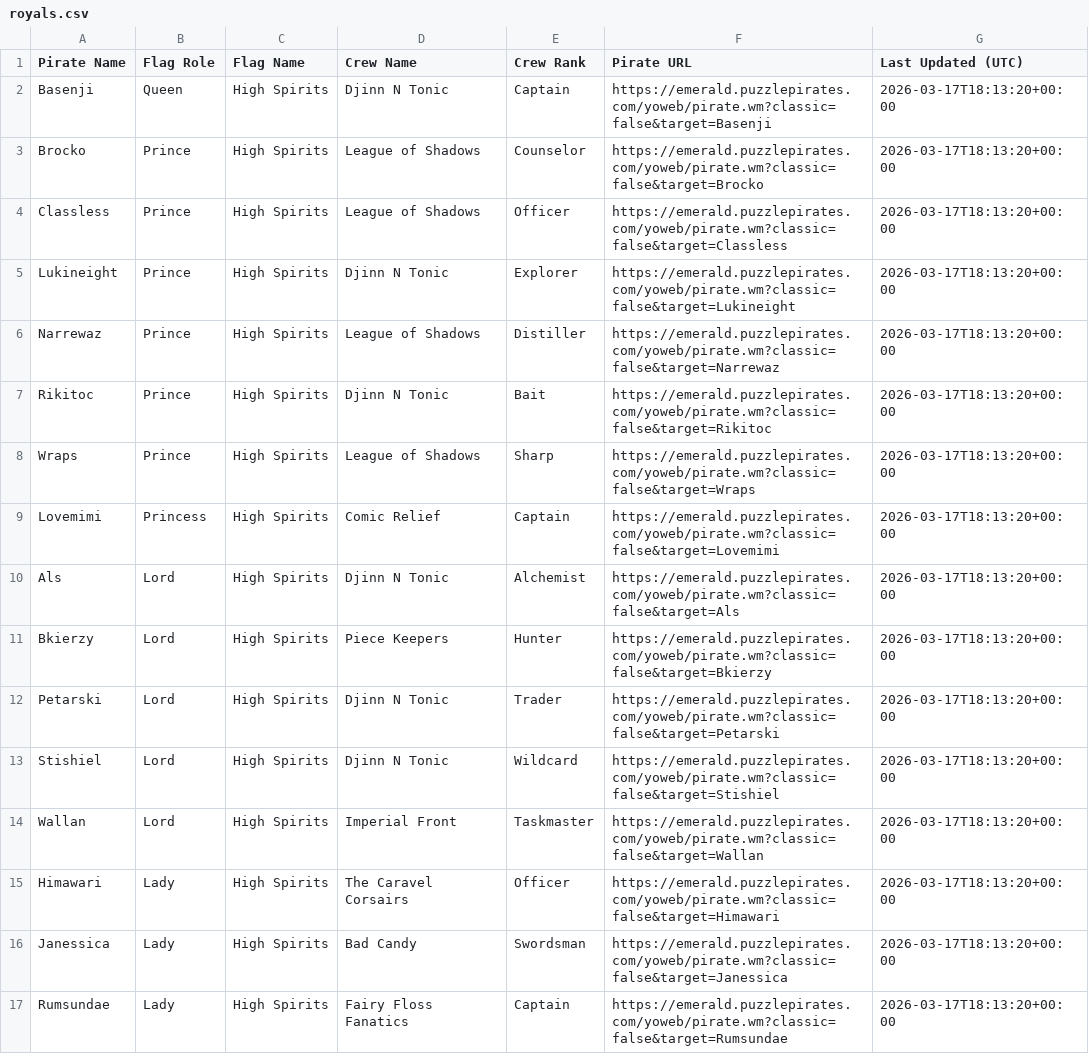
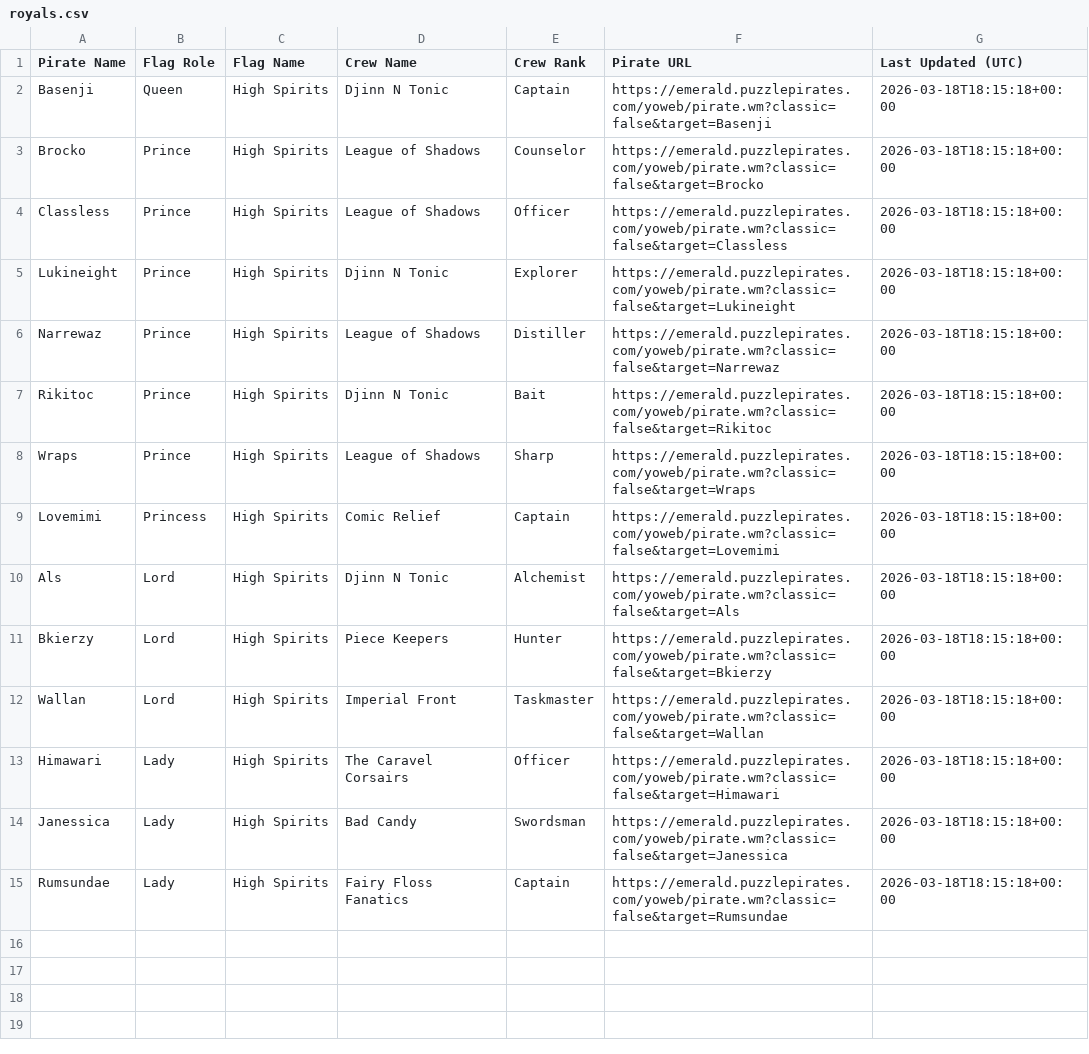
Before and after one commit to RikitoC/RikitoC.github.io, a CSV file: data/royals.csv, drawn as a sheet.

```diff
--- a/data/royals.csv
+++ b/data/royals.csv
@@ -1,17 +1,15 @@
 Pirate Name,Flag Role,Flag Name,Crew Name,Crew Rank,Pirate URL,Last Updated (UTC)
-Basenji,Queen,High Spirits,Djinn N Tonic,Captain,https://emerald.puzzlepirates.com/yoweb/pirate.wm?classic=false&target=Basenji,2026-03-17T18:13:20+00:00
-Brocko,Prince,High Spirits,League of Shadows,Counselor,https://emerald.puzzlepirates.com/yoweb/pirate.wm?classic=false&target=Brocko,2026-03-17T18:13:20+00:00
-Classless,Prince,High Spirits,League of Shadows,Officer,https://emerald.puzzlepirates.com/yoweb/pirate.wm?classic=false&target=Classless,2026-03-17T18:13:20+00:00
-Lukineight,Prince,High Spirits,Djinn N Tonic,Explorer,https://emerald.puzzlepirates.com/yoweb/pirate.wm?classic=false&target=Lukineight,2026-03-17T18:13:20+00:00
-Narrewaz,Prince,High Spirits,League of Shadows,Distiller,https://emerald.puzzlepirates.com/yoweb/pirate.wm?classic=false&target=Narrewaz,2026-03-17T18:13:20+00:00
-Rikitoc,Prince,High Spirits,Djinn N Tonic,Bait,https://emerald.puzzlepirates.com/yoweb/pirate.wm?classic=false&target=Rikitoc,2026-03-17T18:13:20+00:00
-Wraps,Prince,High Spirits,League of Shadows,Sharp,https://emerald.puzzlepirates.com/yoweb/pirate.wm?classic=false&target=Wraps,2026-03-17T18:13:20+00:00
-Lovemimi,Princess,High Spirits,Comic Relief,Captain,https://emerald.puzzlepirates.com/yoweb/pirate.wm?classic=false&target=Lovemimi,2026-03-17T18:13:20+00:00
-Als,Lord,High Spirits,Djinn N Tonic,Alchemist,https://emerald.puzzlepirates.com/yoweb/pirate.wm?classic=false&target=Als,2026-03-17T18:13:20+00:00
-Bkierzy,Lord,High Spirits,Piece Keepers,Hunter,https://emerald.puzzlepirates.com/yoweb/pirate.wm?classic=false&target=Bkierzy,2026-03-17T18:13:20+00:00
-Petarski,Lord,High Spirits,Djinn N Tonic,Trader,https://emerald.puzzlepirates.com/yoweb/pirate.wm?classic=false&target=Petarski,2026-03-17T18:13:20+00:00
-Stishiel,Lord,High Spirits,Djinn N Tonic,Wildcard,https://emerald.puzzlepirates.com/yoweb/pirate.wm?classic=false&target=Stishiel,2026-03-17T18:13:20+00:00
-Wallan,Lord,High Spirits,Imperial Front,Taskmaster,https://emerald.puzzlepirates.com/yoweb/pirate.wm?classic=false&target=Wallan,2026-03-17T18:13:20+00:00
-Himawari,Lady,High Spirits,The Caravel Corsairs,Officer,https://emerald.puzzlepirates.com/yoweb/pirate.wm?classic=false&target=Himawari,2026-03-17T18:13:20+00:00
-Janessica,Lady,High Spirits,Bad Candy,Swordsman,https://emerald.puzzlepirates.com/yoweb/pirate.wm?classic=false&target=Janessica,2026-03-17T18:13:20+00:00
-Rumsundae,Lady,High Spirits,Fairy Floss Fanatics,Captain,https://emerald.puzzlepirates.com/yoweb/pirate.wm?classic=false&target=Rumsundae,2026-03-17T18:13:20+00:00
+Basenji,Queen,High Spirits,Djinn N Tonic,Captain,https://emerald.puzzlepirates.com/yoweb/pirate.wm?classic=false&target=Basenji,2026-03-18T18:15:18+00:00
+Brocko,Prince,High Spirits,League of Shadows,Counselor,https://emerald.puzzlepirates.com/yoweb/pirate.wm?classic=false&target=Brocko,2026-03-18T18:15:18+00:00
+Classless,Prince,High Spirits,League of Shadows,Officer,https://emerald.puzzlepirates.com/yoweb/pirate.wm?classic=false&target=Classless,2026-03-18T18:15:18+00:00
+Lukineight,Prince,High Spirits,Djinn N Tonic,Explorer,https://emerald.puzzlepirates.com/yoweb/pirate.wm?classic=false&target=Lukineight,2026-03-18T18:15:18+00:00
+Narrewaz,Prince,High Spirits,League of Shadows,Distiller,https://emerald.puzzlepirates.com/yoweb/pirate.wm?classic=false&target=Narrewaz,2026-03-18T18:15:18+00:00
+Rikitoc,Prince,High Spirits,Djinn N Tonic,Bait,https://emerald.puzzlepirates.com/yoweb/pirate.wm?classic=false&target=Rikitoc,2026-03-18T18:15:18+00:00
+Wraps,Prince,High Spirits,League of Shadows,Sharp,https://emerald.puzzlepirates.com/yoweb/pirate.wm?classic=false&target=Wraps,2026-03-18T18:15:18+00:00
+Lovemimi,Princess,High Spirits,Comic Relief,Captain,https://emerald.puzzlepirates.com/yoweb/pirate.wm?classic=false&target=Lovemimi,2026-03-18T18:15:18+00:00
+Als,Lord,High Spirits,Djinn N Tonic,Alchemist,https://emerald.puzzlepirates.com/yoweb/pirate.wm?classic=false&target=Als,2026-03-18T18:15:18+00:00
+Bkierzy,Lord,High Spirits,Piece Keepers,Hunter,https://emerald.puzzlepirates.com/yoweb/pirate.wm?classic=false&target=Bkierzy,2026-03-18T18:15:18+00:00
+Wallan,Lord,High Spirits,Imperial Front,Taskmaster,https://emerald.puzzlepirates.com/yoweb/pirate.wm?classic=false&target=Wallan,2026-03-18T18:15:18+00:00
+Himawari,Lady,High Spirits,The Caravel Corsairs,Officer,https://emerald.puzzlepirates.com/yoweb/pirate.wm?classic=false&target=Himawari,2026-03-18T18:15:18+00:00
+Janessica,Lady,High Spirits,Bad Candy,Swordsman,https://emerald.puzzlepirates.com/yoweb/pirate.wm?classic=false&target=Janessica,2026-03-18T18:15:18+00:00
+Rumsundae,Lady,High Spirits,Fairy Floss Fanatics,Captain,https://emerald.puzzlepirates.com/yoweb/pirate.wm?classic=false&target=Rumsundae,2026-03-18T18:15:18+00:00
```
Also changed, not shown: data/crew_details.csv, data/crews.csv, 3 other files.
